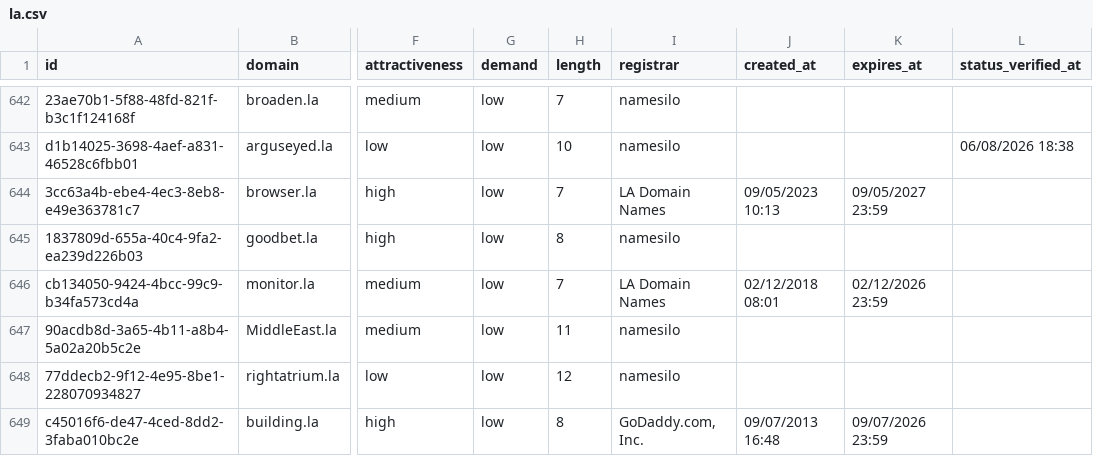
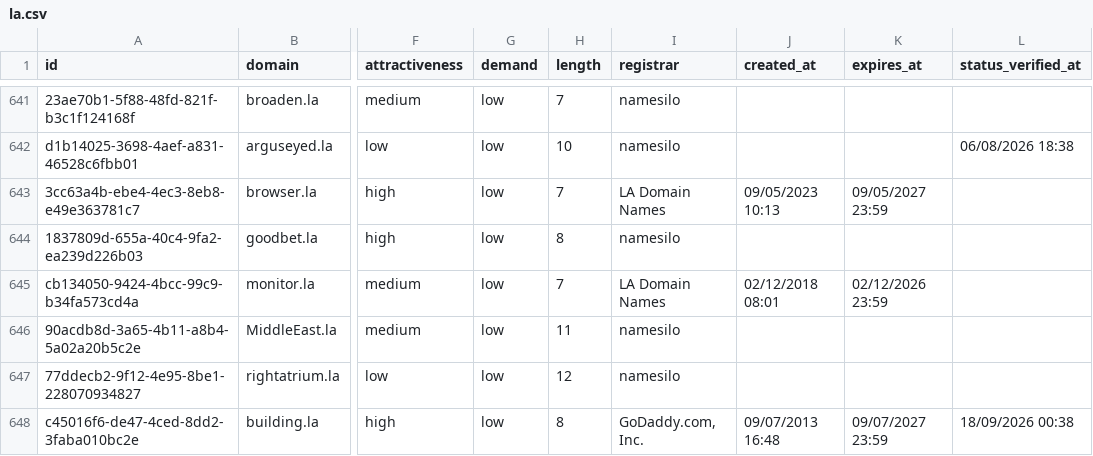
Before and after one commit to UniqueDomains/la-oneword-domains, a CSV file: la.csv, drawn as a sheet; only a part is shown, gaps mark what is left out; addresses are those after the commit; the diff covers the shown part only; the diff names each change by its address in the sheet, - before the commit and + after, or states it on an @@ line.

Commit message:
Domains update

```diff
--- a/la.csv
+++ b/la.csv
-K648 (expires_at): 09/07/2026 23:59
+K648 (expires_at): 09/07/2027 23:59
-L648 (status_verified_at): (empty)
+L648 (status_verified_at): 18/09/2026 00:38
```
Also changed, not shown: 1 added row, 1 removed row and 10 edited cells elsewhere in this file, 4 other files.
